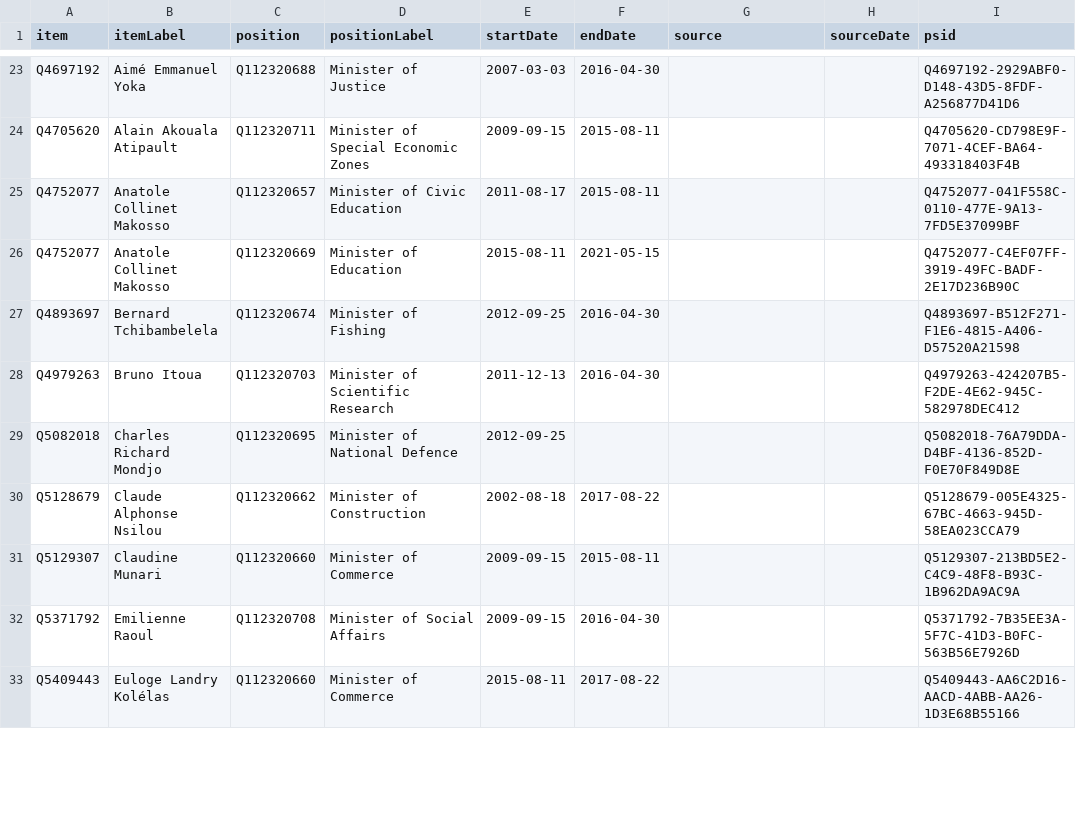
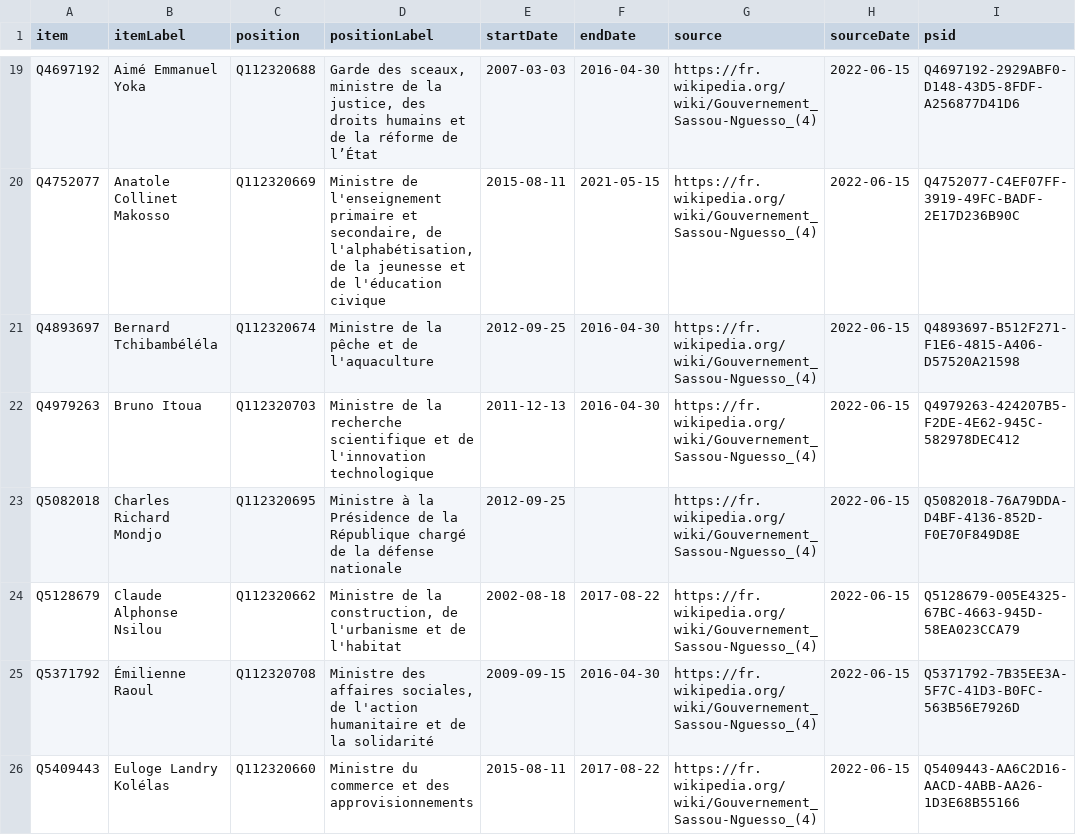
Before and after one commit to every-politician-scrapers/congo-brazzaville, a CSV file: sources/cabinets/2015-sassou-nguesso-4/wikidata.csv, drawn as a sheet; only a part is shown, gaps mark what is left out; removed rows and columns are numbered as before the commit, all else as after; the diff covers the shown part only; the diff names each change by its address in the sheet, - before the commit and + after, or states it on an @@ line.

```diff
--- a/sources/cabinets/2015-sassou-nguesso-4/wikidata.csv
+++ b/sources/cabinets/2015-sassou-nguesso-4/wikidata.csv
-D19 (positionLabel): Minister of Justice
+D19 (positionLabel): Garde des sceaux, ministre de la justice, des droits humains et de la réforme de l’État
-G19 (source): (empty)
+G19 (source): https://fr.wikipedia.org/wiki/Gouvernement_Sassou-Nguesso_(4)
-H19 (sourceDate): (empty)
+H19 (sourceDate): 2022-06-15
-row 24: Q4705620 | Alain Akouala Atipault | Q112320711 | Minister of Special Economic Zones | 2009-09-15 | 2015-08-11 |  |  | Q4705620-CD798E9F-7071-4CEF-BA64-493318403F4B
-row 25: Q4752077 | Anatole Collinet Makosso | Q112320657 | Minister of Civic Education | 2011-08-17 | 2015-08-11 |  |  | Q4752077-041F558C-0110-477E-9A13-7FD5E37099BF
-D20 (positionLabel): Minister of Education
+D20 (positionLabel): Ministre de l'enseignement primaire et secondaire, de l'alphabétisation, de la jeunesse et de l'éducation civique
-G20:G24 (source): (empty)
+G20:G24 (source): https://fr.wikipedia.org/wiki/Gouvernement_Sassou-Nguesso_(4)
-H20:H24 (sourceDate): (empty)
+H20:H24 (sourceDate): 2022-06-15
-B21 (itemLabel): Bernard Tchibambelela
+B21 (itemLabel): Bernard Tchibambéléla
-D21 (positionLabel): Minister of Fishing
+D21 (positionLabel): Ministre de la pêche et de l'aquaculture
-D22 (positionLabel): Minister of Scientific Research
+D22 (positionLabel): Ministre de la recherche scientifique et de l'innovation technologique
-D23 (positionLabel): Minister of National Defence
+D23 (positionLabel): Ministre à la Présidence de la République chargé de la défense nationale
-D24 (positionLabel): Minister of Construction
+D24 (positionLabel): Ministre de la construction, de l'urbanisme et de l'habitat
-row 31: Q5129307 | Claudine Munari | Q112320660 | Minister of Commerce | 2009-09-15 | 2015-08-11 |  |  | Q5129307-213BD5E2-C4C9-48F8-B93C-1B962DA9AC9A
-B25 (itemLabel): Emilienne Raoul
+B25 (itemLabel): Émilienne Raoul
-D25 (positionLabel): Minister of Social Affairs
+D25 (positionLabel): Ministre des affaires sociales, de l'action humanitaire et de la solidarité
-G25:G26 (source): (empty)
+G25:G26 (source): https://fr.wikipedia.org/wiki/Gouvernement_Sassou-Nguesso_(4)
-H25:H26 (sourceDate): (empty)
+H25:H26 (sourceDate): 2022-06-15
-D26 (positionLabel): Minister of Commerce
+D26 (positionLabel): Ministre du commerce et des approvisionnements
```
Also changed, not shown: 7 removed rows and 87 edited cells elsewhere in this file, 1 other file.
